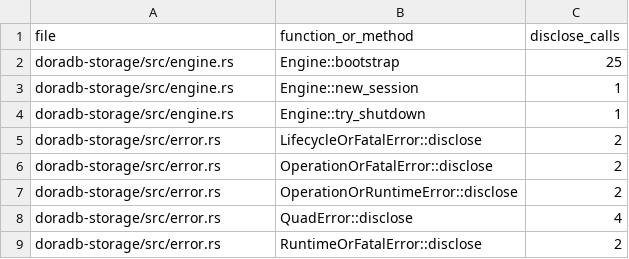
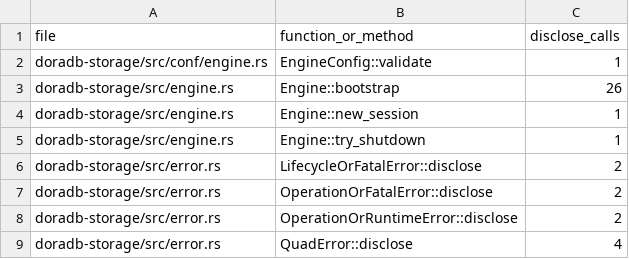
Before and after one commit to jiangzhe/doradb, a CSV file: docs/public-error-audit.csv, drawn as a sheet; only a part is shown; the shorter side is filled out with more unchanged rows.

Commit message:
feat: implement doradb-bench plan and measurement foundation (#970)
* implement doradb-bench plan and measurement foundation

```diff
--- a/docs/public-error-audit.csv
+++ b/docs/public-error-audit.csv
@@ -1,3 +1,4 @@
 file,function_or_method,disclose_calls
-doradb-storage/src/engine.rs,Engine::bootstrap,25
+doradb-storage/src/conf/engine.rs,EngineConfig::validate,1
+doradb-storage/src/engine.rs,Engine::bootstrap,26
 doradb-storage/src/engine.rs,Engine::new_session,1
```
Also changed, not shown: 50 other files.
